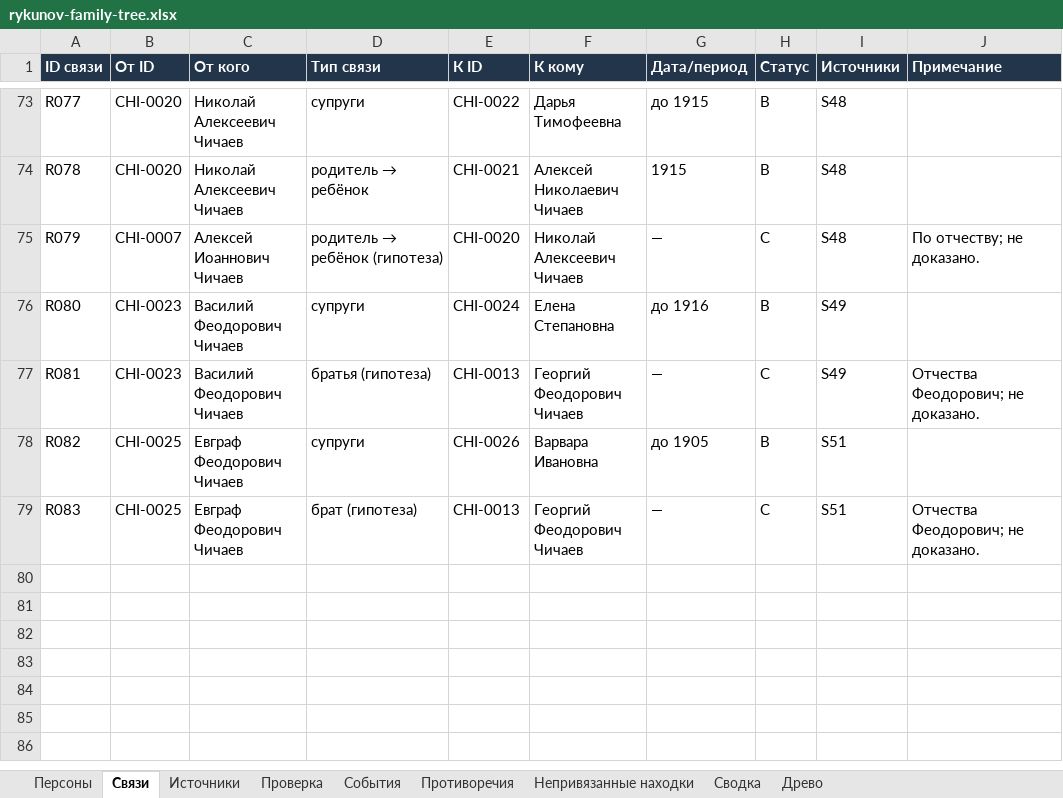
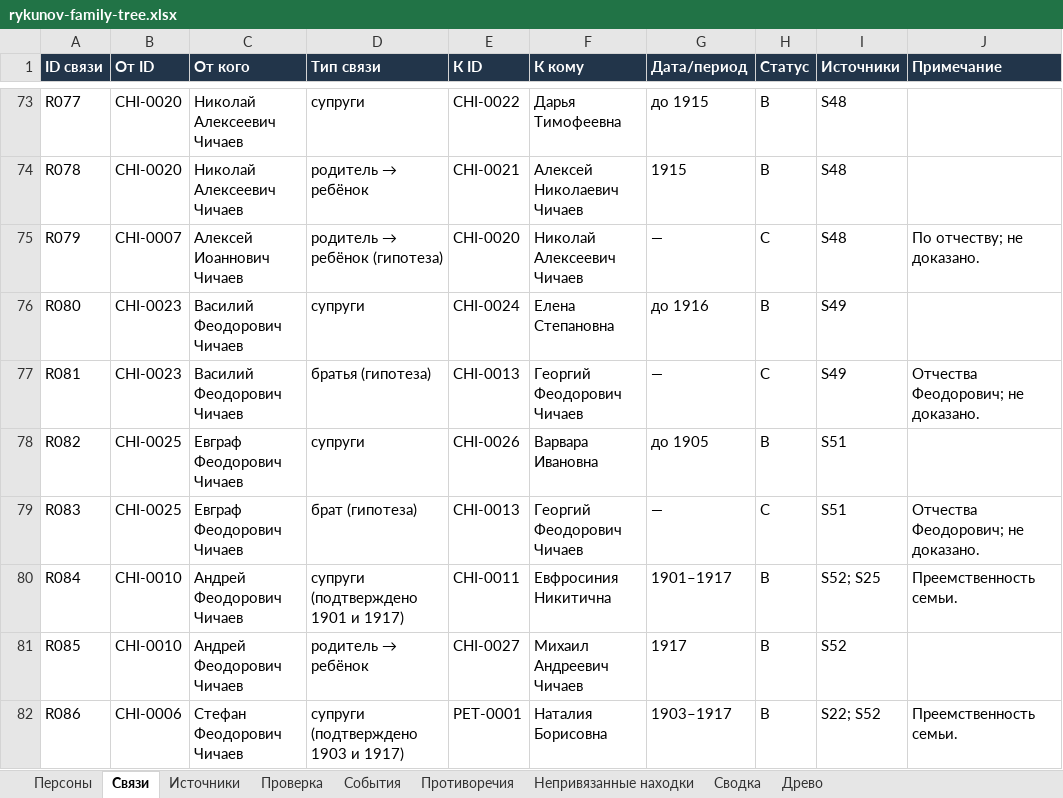
Before and after one commit to kilevoy/rykunov-family-tree, an Excel workbook: data/rykunov-family-tree.xlsx, sheet Связи, drawn as a sheet; only a part is shown, gaps mark what is left out; values as stored, in another font and other column widths than the file's, no borders; the diff names each change by its address in the sheet, - before the commit and + after, or states it on an @@ line.

```diff
--- a/data/rykunov-family-tree.xlsx (sheet Связи)
+++ b/data/rykunov-family-tree.xlsx (sheet Связи)
+row 80: R084 | CHI-0010 | Андрей Феодорович Чичаев | супруги (подтверждено 1901 и 1917) | CHI-0011 | Евфросиния Никитична | 1901–1917 | B | S52; S25 | Преемственность семьи.
+row 81: R085 | CHI-0010 | Андрей Феодорович Чичаев | родитель → ребёнок | CHI-0027 | Михаил Андреевич Чичаев | 1917 | B | S52
+row 82: R086 | CHI-0006 | Стефан Феодорович Чичаев | супруги (подтверждено 1903 и 1917) | PET-0001 | Наталия Борисовна | 1903–1917 | B | S22; S52 | Преемственность семьи.
```
Also changed, not shown: sheet Персоны, sheet Источники.
